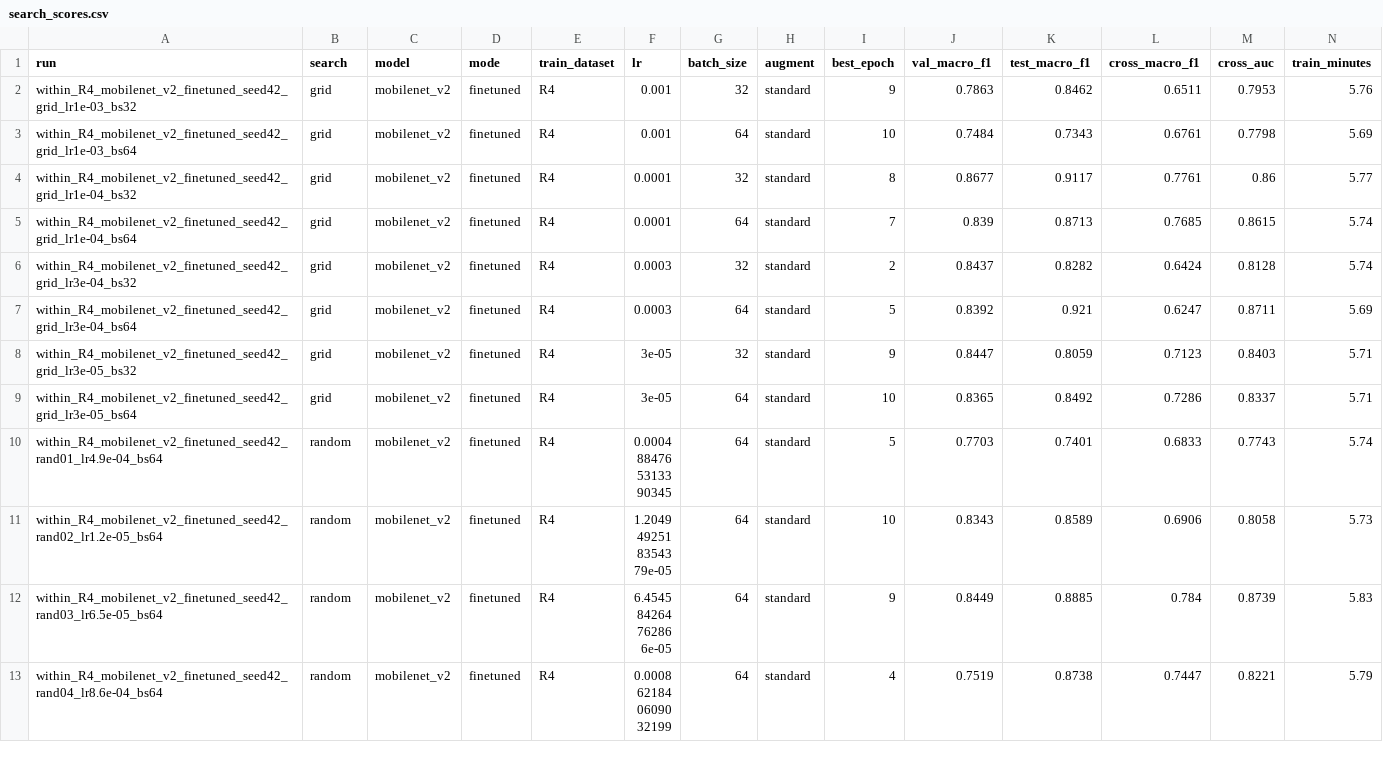
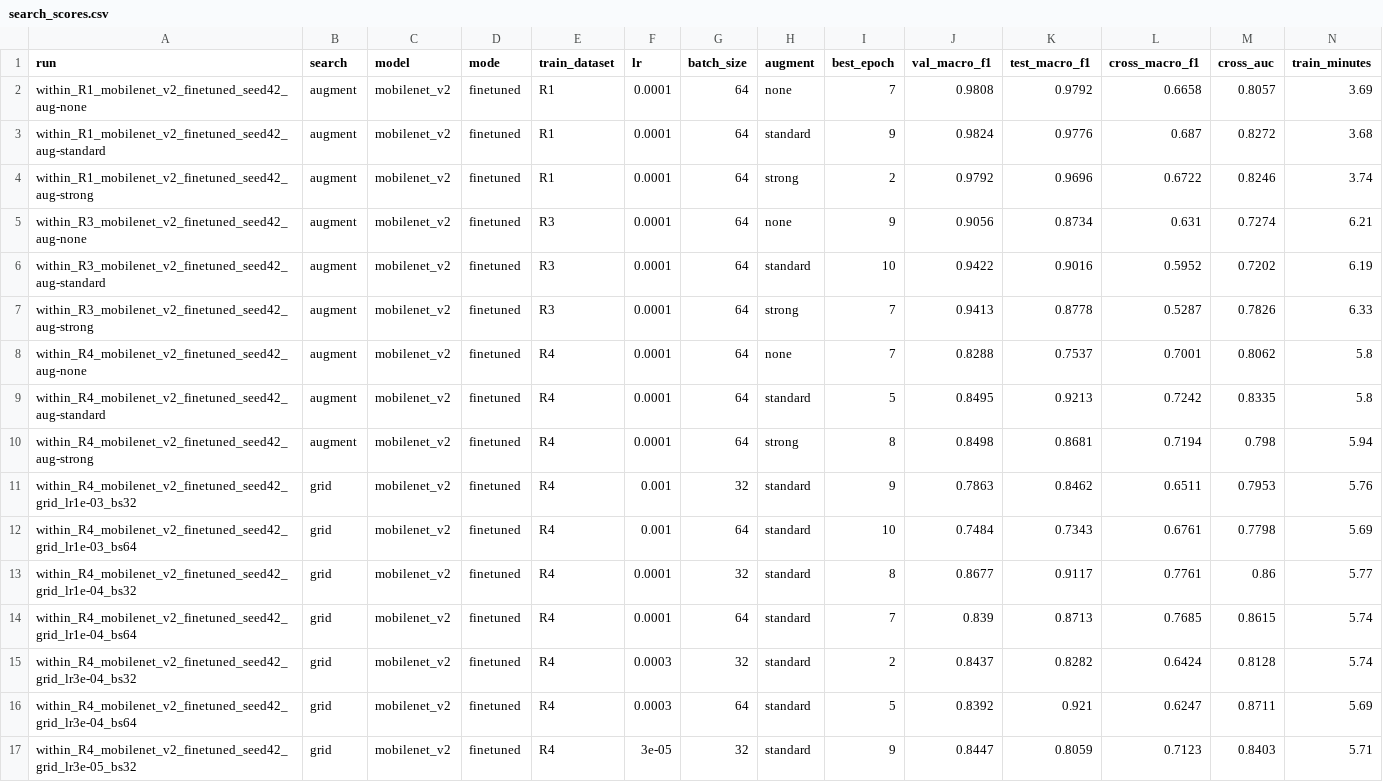
Before and after one commit to sadiabushra/forest-fire-cross-dataset, a CSV file: 04_experiments/results_search/search_scores.csv, drawn as a sheet; only a part is shown; the shorter side is filled out with more unchanged rows; the diff names each change by its address in the sheet, - before the commit and + after, or states it on an @@ line.

Commit message:
Augmentation comparison: mobilenet_v2 on R1, R4, R3

```diff
--- a/04_experiments/results_search/search_scores.csv
+++ b/04_experiments/results_search/search_scores.csv
+row 2: within_R1_mobilenet_v2_finetuned_seed42_aug-none | augment | mobilenet_v2 | finetuned | R1 | 0.0001 | 64 | none | 7 | 0.9808 | 0.9792 | 0.6658 | 0.8057 | 3.69
+row 3: within_R1_mobilenet_v2_finetuned_seed42_aug-standard | augment | mobilenet_v2 | finetuned | R1 | 0.0001 | 64 | standard | 9 | 0.9824 | 0.9776 | 0.687 | 0.8272 | 3.68
+row 4: within_R1_mobilenet_v2_finetuned_seed42_aug-strong | augment | mobilenet_v2 | finetuned | R1 | 0.0001 | 64 | strong | 2 | 0.9792 | 0.9696 | 0.6722 | 0.8246 | 3.74
+row 5: within_R3_mobilenet_v2_finetuned_seed42_aug-none | augment | mobilenet_v2 | finetuned | R3 | 0.0001 | 64 | none | 9 | 0.9056 | 0.8734 | 0.631 | 0.7274 | 6.21
+row 6: within_R3_mobilenet_v2_finetuned_seed42_aug-standard | augment | mobilenet_v2 | finetuned | R3 | 0.0001 | 64 | standard | 10 | 0.9422 | 0.9016 | 0.5952 | 0.7202 | 6.19
+row 7: within_R3_mobilenet_v2_finetuned_seed42_aug-strong | augment | mobilenet_v2 | finetuned | R3 | 0.0001 | 64 | strong | 7 | 0.9413 | 0.8778 | 0.5287 | 0.7826 | 6.33
+row 8: within_R4_mobilenet_v2_finetuned_seed42_aug-none | augment | mobilenet_v2 | finetuned | R4 | 0.0001 | 64 | none | 7 | 0.8288 | 0.7537 | 0.7001 | 0.8062 | 5.8
+row 9: within_R4_mobilenet_v2_finetuned_seed42_aug-standard | augment | mobilenet_v2 | finetuned | R4 | 0.0001 | 64 | standard | 5 | 0.8495 | 0.9213 | 0.7242 | 0.8335 | 5.8
+row 10: within_R4_mobilenet_v2_finetuned_seed42_aug-strong | augment | mobilenet_v2 | finetuned | R4 | 0.0001 | 64 | strong | 8 | 0.8498 | 0.8681 | 0.7194 | 0.798 | 5.94
```
Also changed, not shown: 04_experiments/results_search/search_best.csv, 46 other files.
